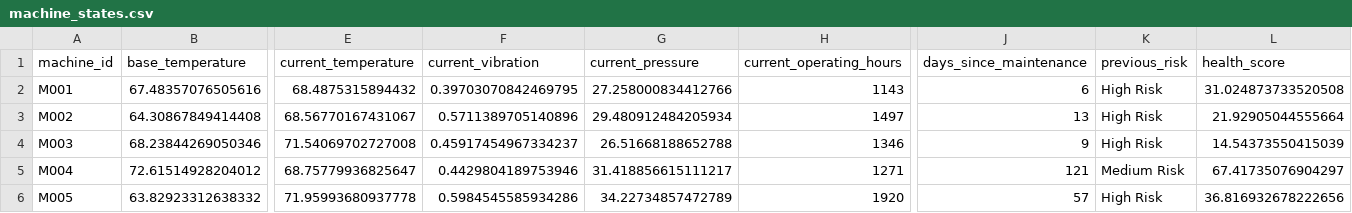
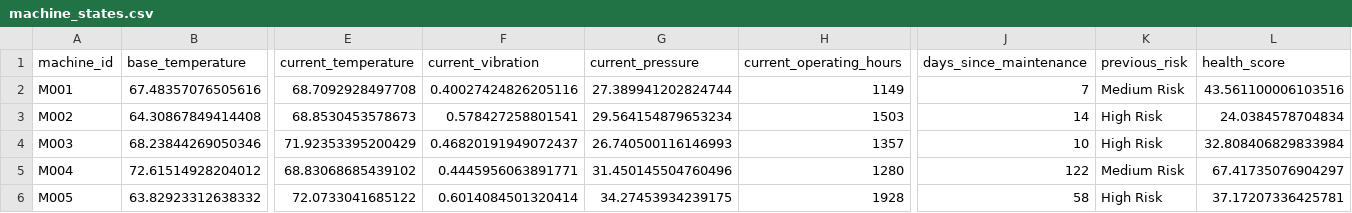
Before and after one commit to fayizafarooq/predictive-maintenance, a CSV file: notebooks/machine_states.csv, drawn as a sheet; only a part is shown, gaps mark what is left out; the diff covers the shown part only; the diff names each change by its address in the sheet, - before the commit and + after, or states it on an @@ line.

```diff
--- a/notebooks/machine_states.csv
+++ b/notebooks/machine_states.csv
-E2 (current_temperature): 68.4875315894432
+E2 (current_temperature): 68.7092928497708
-F2 (current_vibration): 0.39703070842469795
+F2 (current_vibration): 0.40027424826205116
-G2 (current_pressure): 27.258000834412766
+G2 (current_pressure): 27.389941202824744
-H2 (current_operating_hours): 1143
+H2 (current_operating_hours): 1149
-J2 (days_since_maintenance): 6
+J2 (days_since_maintenance): 7
-K2 (previous_risk): High Risk
+K2 (previous_risk): Medium Risk
-L2 (health_score): 31.024873733520508
+L2 (health_score): 43.561100006103516
-E3 (current_temperature): 68.56770167431067
+E3 (current_temperature): 68.8530453578673
-F3 (current_vibration): 0.5711389705140896
+F3 (current_vibration): 0.578427258801541
-G3 (current_pressure): 29.480912484205934
+G3 (current_pressure): 29.564154879653234
-H3 (current_operating_hours): 1497
+H3 (current_operating_hours): 1503
-J3 (days_since_maintenance): 13
+J3 (days_since_maintenance): 14
-L3 (health_score): 21.92905044555664
+L3 (health_score): 24.0384578704834
-E4 (current_temperature): 71.54069702727008
+E4 (current_temperature): 71.92353395200429
-F4 (current_vibration): 0.45917454967334237
+F4 (current_vibration): 0.46820191949072437
-G4 (current_pressure): 26.51668188652788
+G4 (current_pressure): 26.740500116146993
-H4 (current_operating_hours): 1346
+H4 (current_operating_hours): 1357
-J4 (days_since_maintenance): 9
+J4 (days_since_maintenance): 10
-L4 (health_score): 14.54373550415039
+L4 (health_score): 32.808406829833984
-E5 (current_temperature): 68.75779936825647
+E5 (current_temperature): 68.83068685439102
-F5 (current_vibration): 0.4429804189753946
+F5 (current_vibration): 0.4445956063891771
-G5 (current_pressure): 31.418856615111217
+G5 (current_pressure): 31.450145504760496
-H5 (current_operating_hours): 1271
+H5 (current_operating_hours): 1280
-J5 (days_since_maintenance): 121
+J5 (days_since_maintenance): 122
-E6 (current_temperature): 71.95993680937778
+E6 (current_temperature): 72.0733041685122
-F6 (current_vibration): 0.5984545585934286
+F6 (current_vibration): 0.6014084501320414
-G6 (current_pressure): 34.22734857472789
+G6 (current_pressure): 34.27453934239175
-H6 (current_operating_hours): 1920
+H6 (current_operating_hours): 1928
-J6 (days_since_maintenance): 57
+J6 (days_since_maintenance): 58
-L6 (health_score): 36.816932678222656
+L6 (health_score): 37.17207336425781
```
Also changed, not shown: 146 edited cells elsewhere in this file, notebooks/equipment_failure_predictions.csv, 1 other file.
